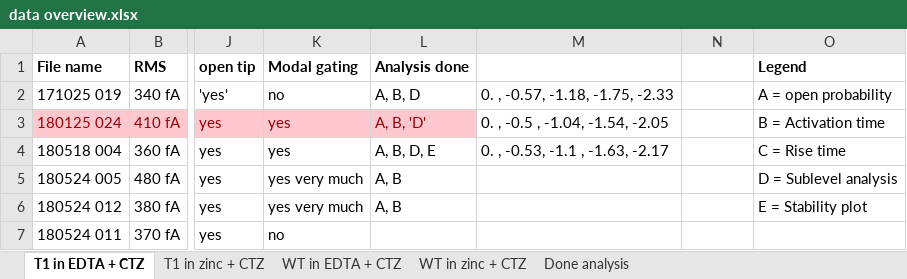
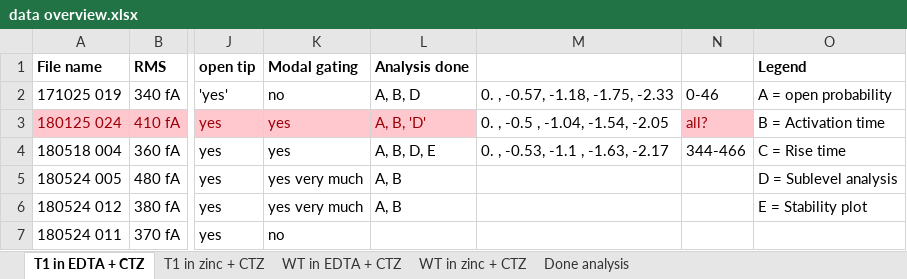
Before and after one commit to LukBorn/ASCAM, an Excel workbook: data overview.xlsx, sheet T1 in EDTA + CTZ, drawn as a sheet; only a part is shown, gaps mark what is left out; values as stored, in another font and other column widths than the file's, no borders; the diff names each change by its address in the sheet, - before the commit and + after, or states it on an @@ line.

```diff
--- a/data overview.xlsx (sheet T1 in EDTA + CTZ)
+++ b/data overview.xlsx (sheet T1 in EDTA + CTZ)
-N2: (empty)
+N2: 0-46
-N3: (empty)
+N3: all?
-N3 fill: none
+N3 fill: #FFC7CE
-N4: (empty)
+N4: 344-466
```
Also changed, not shown: sheet T1 in zinc + CTZ, 4 other files.
